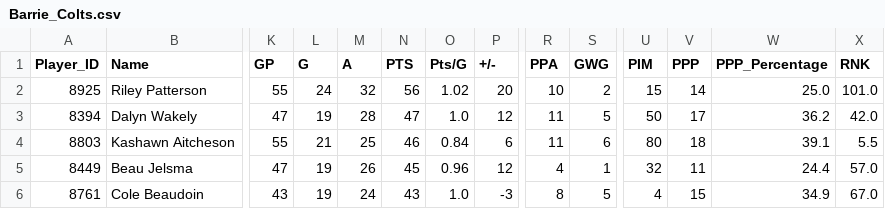
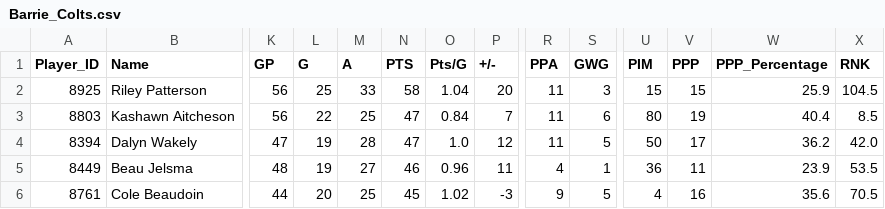
Before and after one commit to NoahCornish/ohlpredictor, a CSV file: docs/OHL_STATS/Barrie_Colts.csv, drawn as a sheet; only a part is shown, gaps mark what is left out; removed rows and columns are numbered as before the commit, all else as after; rows hold the shown columns only; the diff covers the shown part only; the diff names each change by its address in the sheet, - before the commit and + after, or states it on an @@ line.

```diff
--- a/docs/OHL_STATS/Barrie_Colts.csv
+++ b/docs/OHL_STATS/Barrie_Colts.csv
-K2 (GP): 55
+K2 (GP): 56
-L2 (G): 24
+L2 (G): 25
-M2 (A): 32
+M2 (A): 33
-N2 (PTS): 56
+N2 (PTS): 58
-O2 (Pts/G): 1.02
+O2 (Pts/G): 1.04
-R2 (PPA): 10
+R2 (PPA): 11
-S2 (GWG): 2
+S2 (GWG): 3
-V2 (PPP): 14
+V2 (PPP): 15
-W2 (PPP_Percentage): 25.0
+W2 (PPP_Percentage): 25.9
-X2 (RNK): 101.0
+X2 (RNK): 104.5
+row 3: 8803 | Kashawn Aitcheson | 56 | 22 | 25 | 47 | 0.84 | 7 | 11 | 6 | 80 | 19 | 40.4 | 8.5
-row 4: 8803 | Kashawn Aitcheson | 55 | 21 | 25 | 46 | 0.84 | 6 | 11 | 6 | 80 | 18 | 39.1 | 5.5
-K5 (GP): 47
+K5 (GP): 48
-M5 (A): 26
+M5 (A): 27
-N5 (PTS): 45
+N5 (PTS): 46
-P5 (+/-): 12
+P5 (+/-): 11
-U5 (PIM): 32
+U5 (PIM): 36
-W5 (PPP_Percentage): 24.4
+W5 (PPP_Percentage): 23.9
-X5 (RNK): 57.0
+X5 (RNK): 53.5
-K6 (GP): 43
+K6 (GP): 44
-L6 (G): 19
+L6 (G): 20
-M6 (A): 24
+M6 (A): 25
-N6 (PTS): 43
+N6 (PTS): 45
-O6 (Pts/G): 1.0
+O6 (Pts/G): 1.02
-R6 (PPA): 8
+R6 (PPA): 9
-V6 (PPP): 15
+V6 (PPP): 16
-W6 (PPP_Percentage): 34.9
+W6 (PPP_Percentage): 35.6
-X6 (RNK): 67.0
+X6 (RNK): 70.5
```
Also changed, not shown: 1 added row, 1 removed row and 45 edited cells elsewhere in this file, docs/OHL_STATS/Brantford_Bulldogs.csv, docs/OHL_STATS/Erie_Otters.csv, 43 other files.
